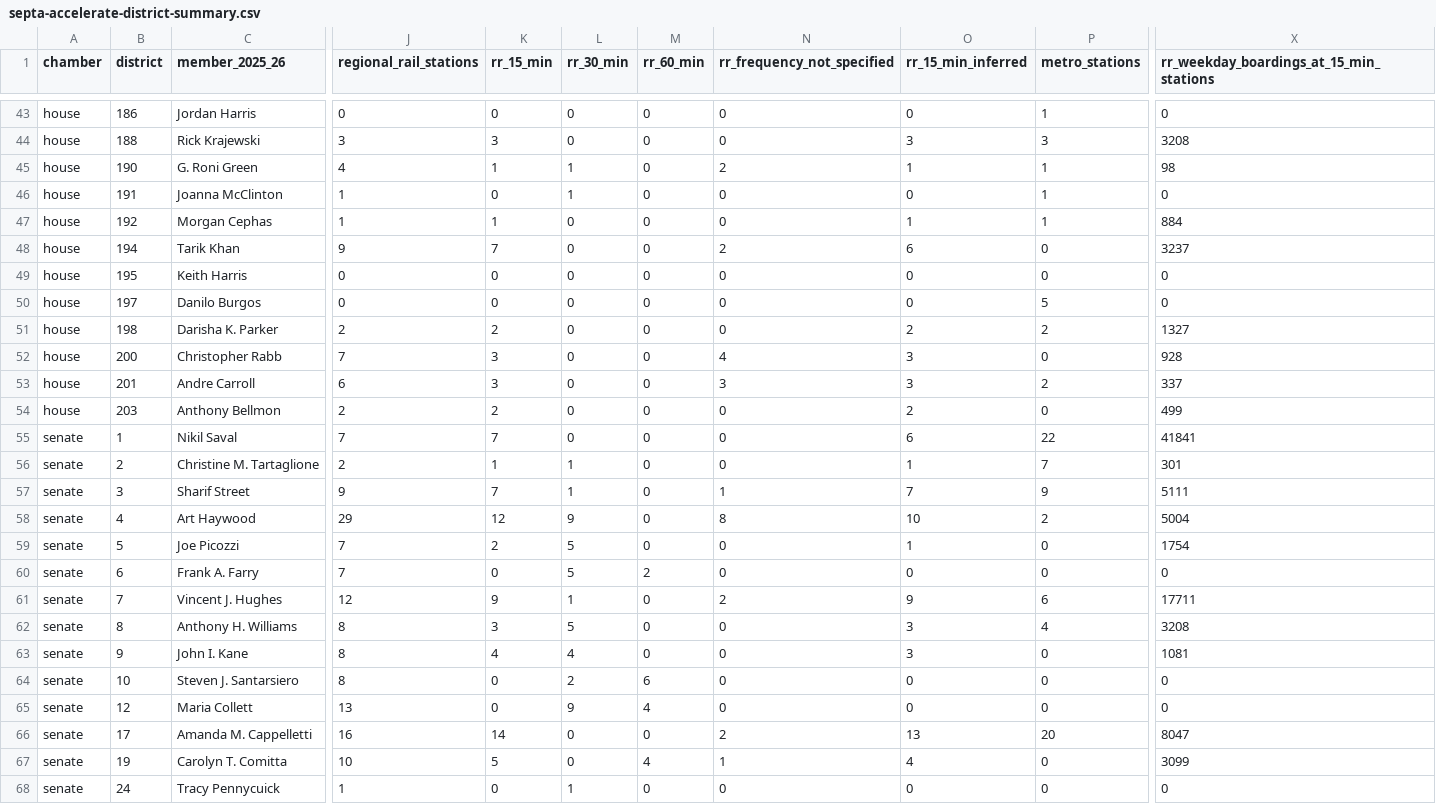
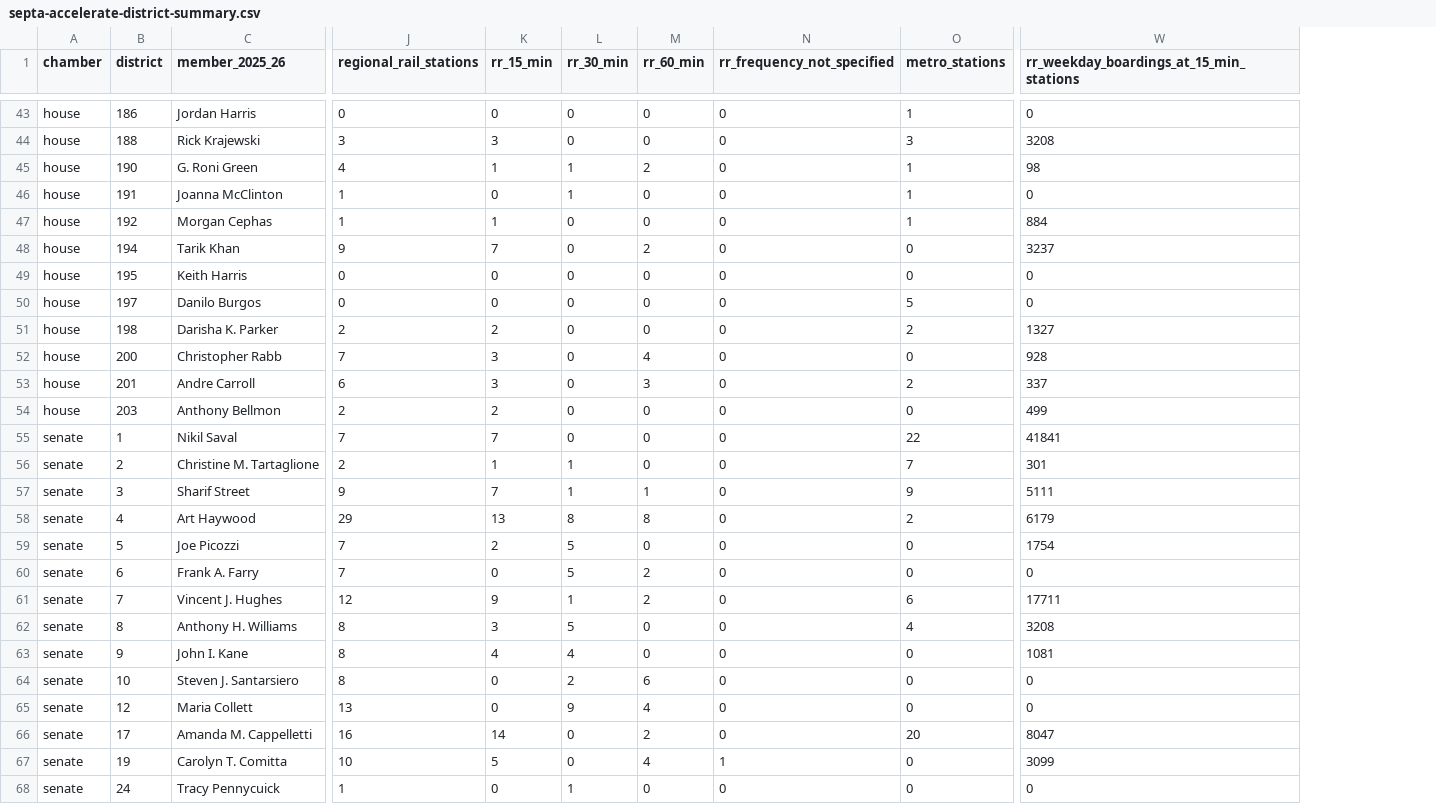
Before and after one commit to JGSchaumburg/data, a CSV file: datasets/septa-region/septa-accelerate-station-service/septa-accelerate-district-summary.csv, drawn as a sheet; only a part is shown, gaps mark what is left out; removed rows and columns are numbered as before the commit, all else as after; the diff covers the shown part only; the diff names each change by its address in the sheet, - before the commit and + after, or states it on an @@ line.

```diff
--- a/datasets/septa-region/septa-accelerate-station-service/septa-accelerate-district-summary.csv
+++ b/datasets/septa-region/septa-accelerate-station-service/septa-accelerate-district-summary.csv
-column O (rr_15_min_inferred), rows 43-68: 0 | 3 | 1 | 0 | 1 | 6 | 0 | 0 | 2 | 3 | 3 | 2 | 6 | 1 | 7 | 10 | 1 | 0 | 9 | 3 | 3 | 0 | 0 | 13 | 4 | 0
-M45 (rr_60_min): 0
+M45 (rr_60_min): 2
-N45 (rr_frequency_not_specified): 2
+N45 (rr_frequency_not_specified): 0
-M48 (rr_60_min): 0
+M48 (rr_60_min): 2
-N48 (rr_frequency_not_specified): 2
+N48 (rr_frequency_not_specified): 0
-M52 (rr_60_min): 0
+M52 (rr_60_min): 4
-N52 (rr_frequency_not_specified): 4
+N52 (rr_frequency_not_specified): 0
-M53 (rr_60_min): 0
+M53 (rr_60_min): 3
-N53 (rr_frequency_not_specified): 3
+N53 (rr_frequency_not_specified): 0
-M57 (rr_60_min): 0
+M57 (rr_60_min): 1
-N57 (rr_frequency_not_specified): 1
+N57 (rr_frequency_not_specified): 0
-K58 (rr_15_min): 12
+K58 (rr_15_min): 13
-L58 (rr_30_min): 9
+L58 (rr_30_min): 8
-M58 (rr_60_min): 0
+M58 (rr_60_min): 8
-N58 (rr_frequency_not_specified): 8
+N58 (rr_frequency_not_specified): 0
-W58: 5004
+W58: 6179
-M61 (rr_60_min): 0
+M61 (rr_60_min): 2
-N61 (rr_frequency_not_specified): 2
+N61 (rr_frequency_not_specified): 0
-M66 (rr_60_min): 0
+M66 (rr_60_min): 2
-N66 (rr_frequency_not_specified): 2
+N66 (rr_frequency_not_specified): 0
```
Also changed, not shown: 9 edited cells elsewhere in this file, datasets/septa-region/septa-accelerate-station-service/septa-accelerate-stations.csv, 4 other files.
